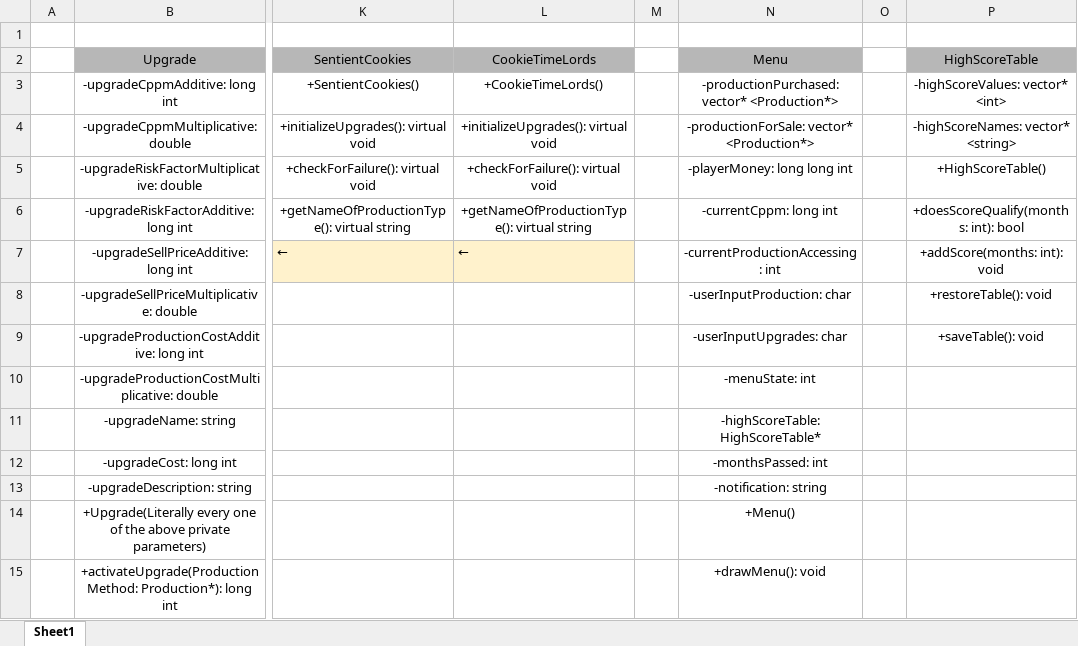
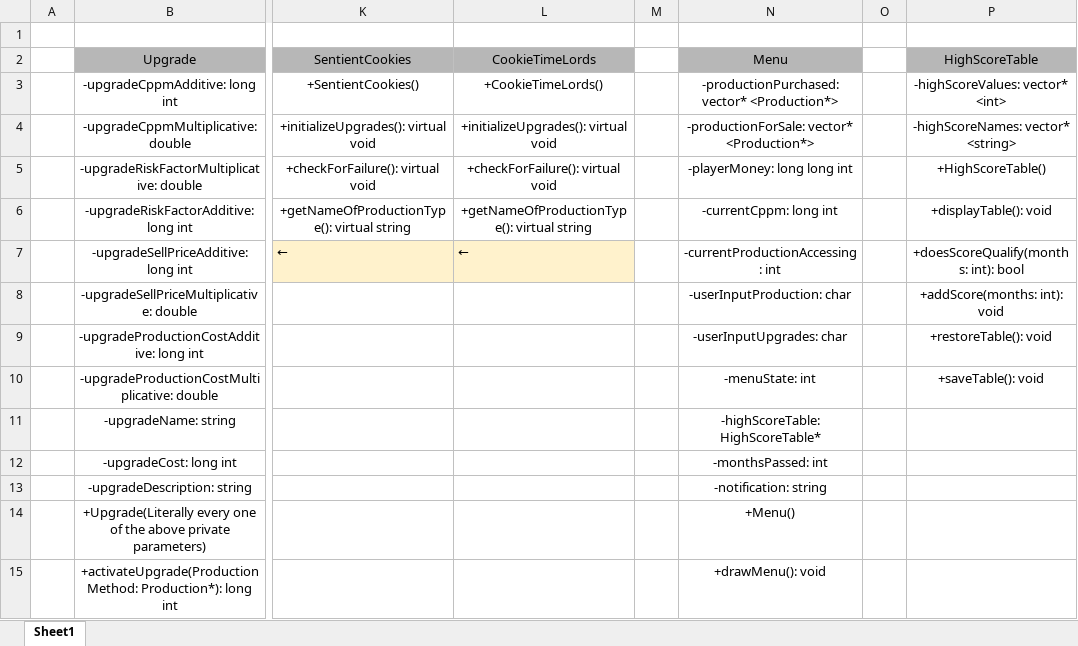
Before and after one commit to bmorledge-hampton19/CS-172-Final-Project, an Excel workbook: Cookie Empire UML.xlsx, sheet Sheet1, drawn as a sheet; only a part is shown, gaps mark what is left out; values as stored, in another font and other column widths than the file's, no borders; the diff names each change by its address in the sheet, - before the commit and + after, or states it on an @@ line.

Commit message:
-Added a displayTable function to the highScoreTable class.

```diff
--- a/Cookie Empire UML.xlsx (sheet Sheet1)
+++ b/Cookie Empire UML.xlsx (sheet Sheet1)
-P6 (HighScoreTable): +doesScoreQualify(months: int): bool
+P6 (HighScoreTable): +displayTable(): void
-P7 (HighScoreTable): +addScore(months: int): void
+P7 (HighScoreTable): +doesScoreQualify(months: int): bool
-P8 (HighScoreTable): +restoreTable(): void
+P8 (HighScoreTable): +addScore(months: int): void
-P9 (HighScoreTable): +saveTable(): void
+P9 (HighScoreTable): +restoreTable(): void
-P10 (HighScoreTable): (empty)
+P10 (HighScoreTable): +saveTable(): void
```
Also changed, not shown: 1 other file.
